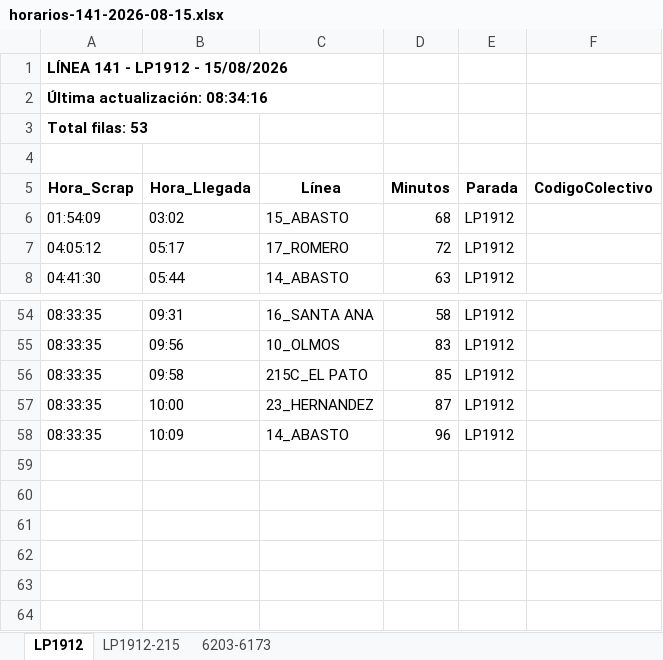
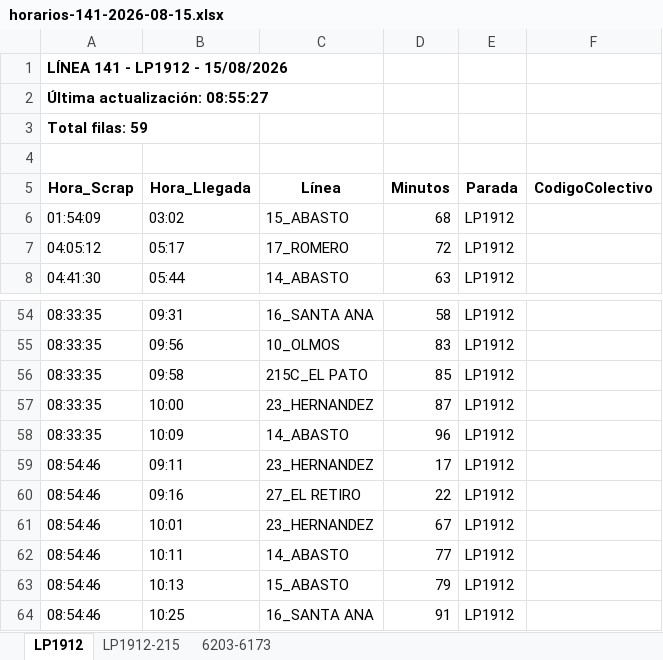
Before and after one commit to palomac00/recolector-colectivos, an Excel workbook: data/horarios-141-2026-08-15.xlsx, sheet LP1912, drawn as a sheet; only a part is shown, gaps mark what is left out; values as stored, in another font and other column widths than the file's, no borders; the diff names each change by its address in the sheet, - before the commit and + after, or states it on an @@ line.

```diff
--- a/data/horarios-141-2026-08-15.xlsx (sheet LP1912)
+++ b/data/horarios-141-2026-08-15.xlsx (sheet LP1912)
-A2 (Hora_Scrap): Última actualización: 08:34:16
+A2 (Hora_Scrap): Última actualización: 08:55:27
-A3 (Hora_Scrap): Total filas: 53
+A3 (Hora_Scrap): Total filas: 59
+row 59: 08:54:46 | 09:11 | 23_HERNANDEZ | 17 | LP1912
+row 60: 08:54:46 | 09:16 | 27_EL RETIRO | 22 | LP1912
+row 61: 08:54:46 | 10:01 | 23_HERNANDEZ | 67 | LP1912
+row 62: 08:54:46 | 10:11 | 14_ABASTO | 77 | LP1912
+row 63: 08:54:46 | 10:13 | 15_ABASTO | 79 | LP1912
+row 64: 08:54:46 | 10:25 | 16_SANTA ANA | 91 | LP1912
```
Also changed, not shown: sheet 6203-6173, sheet LP1912-215, 2 other files.
